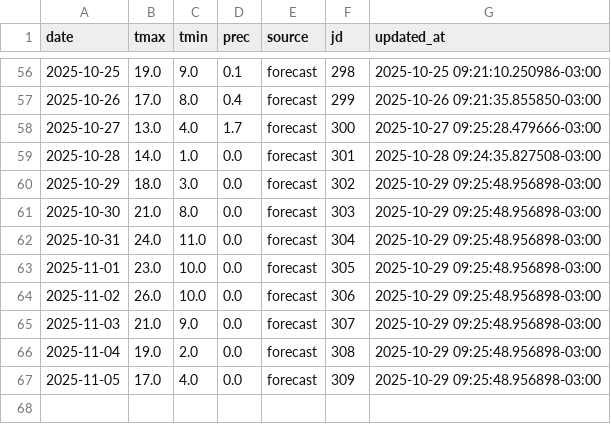
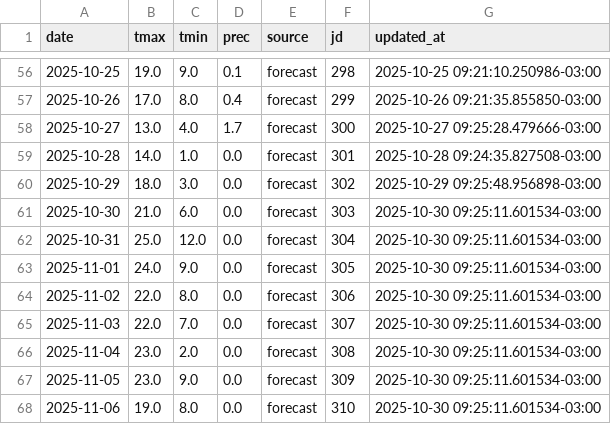
Before and after one commit to PREDWEEM/EUPHOBAHIA, a CSV file: data/meteo_daily.csv, drawn as a sheet; only a part is shown, gaps mark what is left out.

```diff
--- a/data/meteo_daily.csv
+++ b/data/meteo_daily.csv
@@ -60,8 +60,9 @@ date,tmax,tmin,prec,source,jd,updated_at
 2025-10-29,18.0,3.0,0.0,forecast,302,2025-10-29 09:25:48.956898-03:00
-2025-10-30,21.0,8.0,0.0,forecast,303,2025-10-29 09:25:48.956898-03:00
-2025-10-31,24.0,11.0,0.0,forecast,304,2025-10-29 09:25:48.956898-03:00
-2025-11-01,23.0,10.0,0.0,forecast,305,2025-10-29 09:25:48.956898-03:00
-2025-11-02,26.0,10.0,0.0,forecast,306,2025-10-29 09:25:48.956898-03:00
-2025-11-03,21.0,9.0,0.0,forecast,307,2025-10-29 09:25:48.956898-03:00
-2025-11-04,19.0,2.0,0.0,forecast,308,2025-10-29 09:25:48.956898-03:00
-2025-11-05,17.0,4.0,0.0,forecast,309,2025-10-29 09:25:48.956898-03:00
+2025-10-30,21.0,6.0,0.0,forecast,303,2025-10-30 09:25:11.601534-03:00
+2025-10-31,25.0,12.0,0.0,forecast,304,2025-10-30 09:25:11.601534-03:00
+2025-11-01,24.0,9.0,0.0,forecast,305,2025-10-30 09:25:11.601534-03:00
+2025-11-02,22.0,8.0,0.0,forecast,306,2025-10-30 09:25:11.601534-03:00
+2025-11-03,22.0,7.0,0.0,forecast,307,2025-10-30 09:25:11.601534-03:00
+2025-11-04,23.0,2.0,0.0,forecast,308,2025-10-30 09:25:11.601534-03:00
+2025-11-05,23.0,9.0,0.0,forecast,309,2025-10-30 09:25:11.601534-03:00
+2025-11-06,19.0,8.0,0.0,forecast,310,2025-10-30 09:25:11.601534-03:00
```
